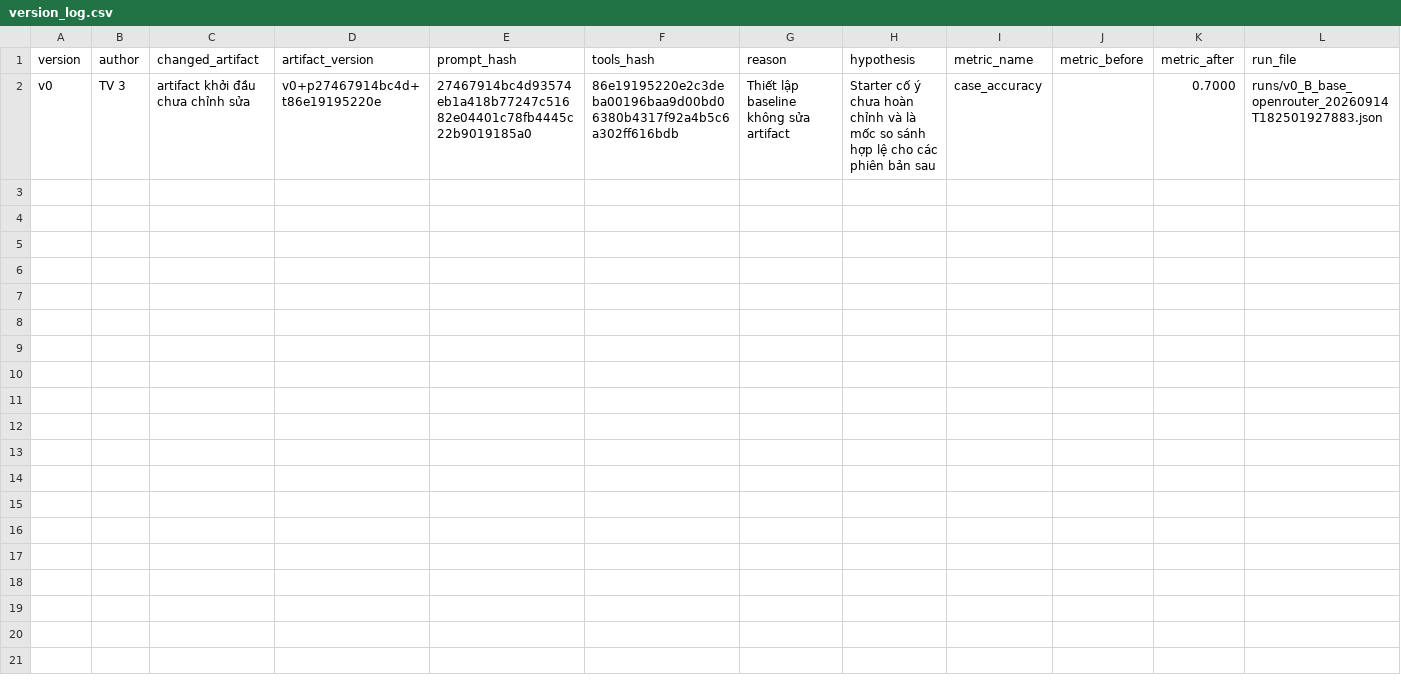
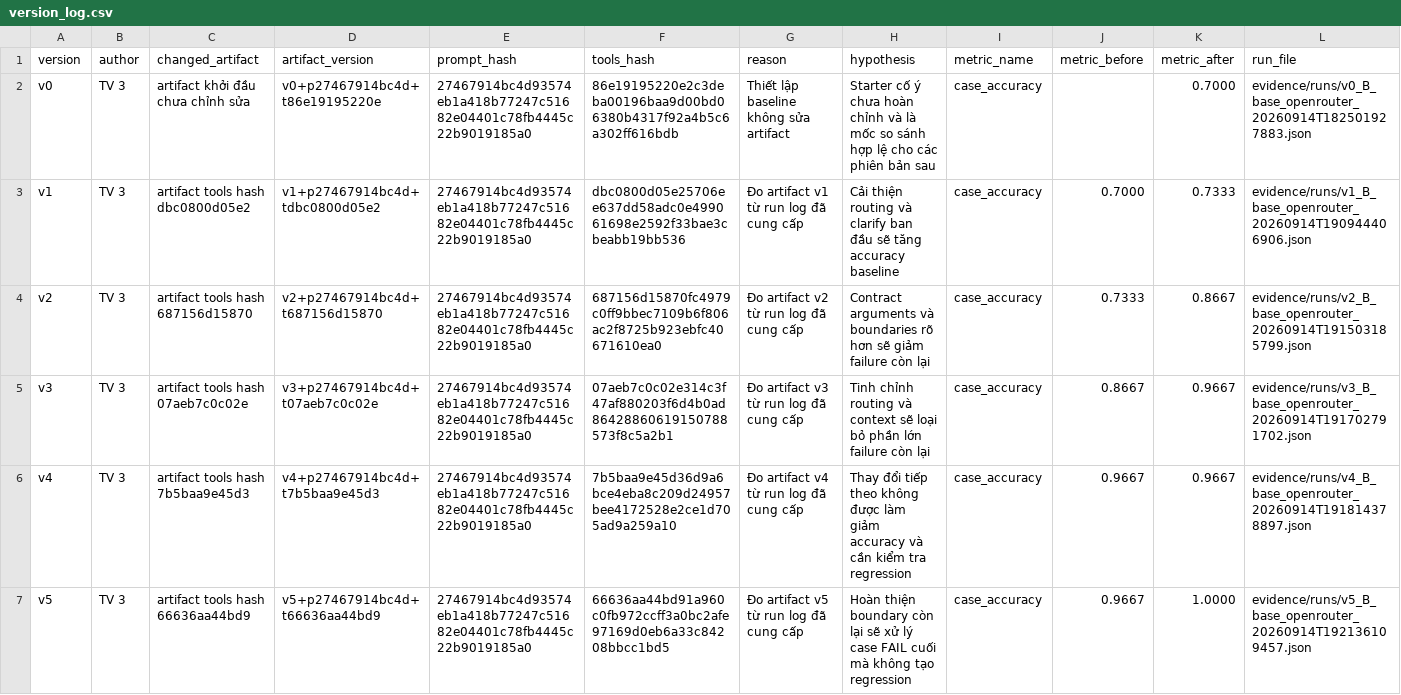
Before and after one commit to tuanhm21122004/K4-Day04-2A202602758-HoangMinhTuan, a CSV file: starter_v0/artifacts/version_log.csv, drawn as a sheet.

Commit message:
test(eval): add benchmark evidence and team eval

```diff
--- a/starter_v0/artifacts/version_log.csv
+++ b/starter_v0/artifacts/version_log.csv
@@ -1,2 +1,7 @@
 version,author,changed_artifact,artifact_version,prompt_hash,tools_hash,reason,hypothesis,metric_name,metric_before,metric_after,run_file
-v0,TV 3,artifact khởi đầu chưa chỉnh sửa,v0+p27467914bc4d+t86e19195220e,27467914bc4d93574eb1a418b77247c51682e04401c78fb4445c22b9019185a0,86e19195220e2c3deba00196baa9d00bd06380b4317f92a4b5c6a302ff616bdb,Thiết lập baseline không sửa artifact,Starter cố ý chưa hoàn chỉnh và là mốc so sánh hợp lệ cho các phiên bản sau,case_accuracy,,0.7000,runs/v0_B_base_openrouter_20260914T182501927883.json
+v0,TV 3,artifact khởi đầu chưa chỉnh sửa,v0+p27467914bc4d+t86e19195220e,27467914bc4d93574eb1a418b77247c51682e04401c78fb4445c22b9019185a0,86e19195220e2c3deba00196baa9d00bd06380b4317f92a4b5c6a302ff616bdb,Thiết lập baseline không sửa artifact,Starter cố ý chưa hoàn chỉnh và là mốc so sánh hợp lệ cho các phiên bản sau,case_accuracy,,0.7000,evidence/runs/v0_B_base_openrouter_20260914T182501927883.json
+v1,TV 3,artifact tools hash dbc0800d05e2,v1+p27467914bc4d+tdbc0800d05e2,27467914bc4d93574eb1a418b77247c51682e04401c78fb4445c22b9019185a0,dbc0800d05e25706ee637dd58adc0e499061698e2592f33bae3cbeabb19bb536,Đo artifact v1 từ run log đã cung cấp,Cải thiện routing và clarify ban đầu sẽ tăng accuracy baseline,case_accuracy,0.7000,0.7333,evidence/runs/v1_B_base_openrouter_20260914T190944406906.json
+v2,TV 3,artifact tools hash 687156d15870,v2+p27467914bc4d+t687156d15870,27467914bc4d93574eb1a418b77247c51682e04401c78fb4445c22b9019185a0,687156d15870fc4979c0ff9bbec7109b6f806ac2f8725b923ebfc40671610ea0,Đo artifact v2 từ run log đã cung cấp,Contract arguments và boundaries rõ hơn sẽ giảm failure còn lại,case_accuracy,0.7333,0.8667,evidence/runs/v2_B_base_openrouter_20260914T191503185799.json
+v3,TV 3,artifact tools hash 07aeb7c0c02e,v3+p27467914bc4d+t07aeb7c0c02e,27467914bc4d93574eb1a418b77247c51682e04401c78fb4445c22b9019185a0,07aeb7c0c02e314c3f47af880203f6d4b0ad86428860619150788573f8c5a2b1,Đo artifact v3 từ run log đã cung cấp,Tinh chỉnh routing và context sẽ loại bỏ phần lớn failure còn lại,case_accuracy,0.8667,0.9667,evidence/runs/v3_B_base_openrouter_20260914T191702791702.json
+v4,TV 3,artifact tools hash 7b5baa9e45d3,v4+p27467914bc4d+t7b5baa9e45d3,27467914bc4d93574eb1a418b77247c51682e04401c78fb4445c22b9019185a0,7b5baa9e45d36d9a6bce4eba8c209d24957bee4172528e2ce1d705ad9a259a10,Đo artifact v4 từ run log đã cung cấp,Thay đổi tiếp theo không được làm giảm accuracy và cần kiểm tra regression,case_accuracy,0.9667,0.9667,evidence/runs/v4_B_base_openrouter_20260914T191814378897.json
+v5,TV 3,artifact tools hash 66636aa44bd9,v5+p27467914bc4d+t66636aa44bd9,27467914bc4d93574eb1a418b77247c51682e04401c78fb4445c22b9019185a0,66636aa44bd91a960c0fb972ccff3a0bc2afe97169d0eb6a33c84208bbcc1bd5,Đo artifact v5 từ run log đã cung cấp,Hoàn thiện boundary còn lại sẽ xử lý case FAIL cuối mà không tạo regression,case_accuracy,0.9667,1.0000,evidence/runs/v5_B_base_openrouter_20260914T192136109457.json
```
Also changed, not shown: 9 other files.
